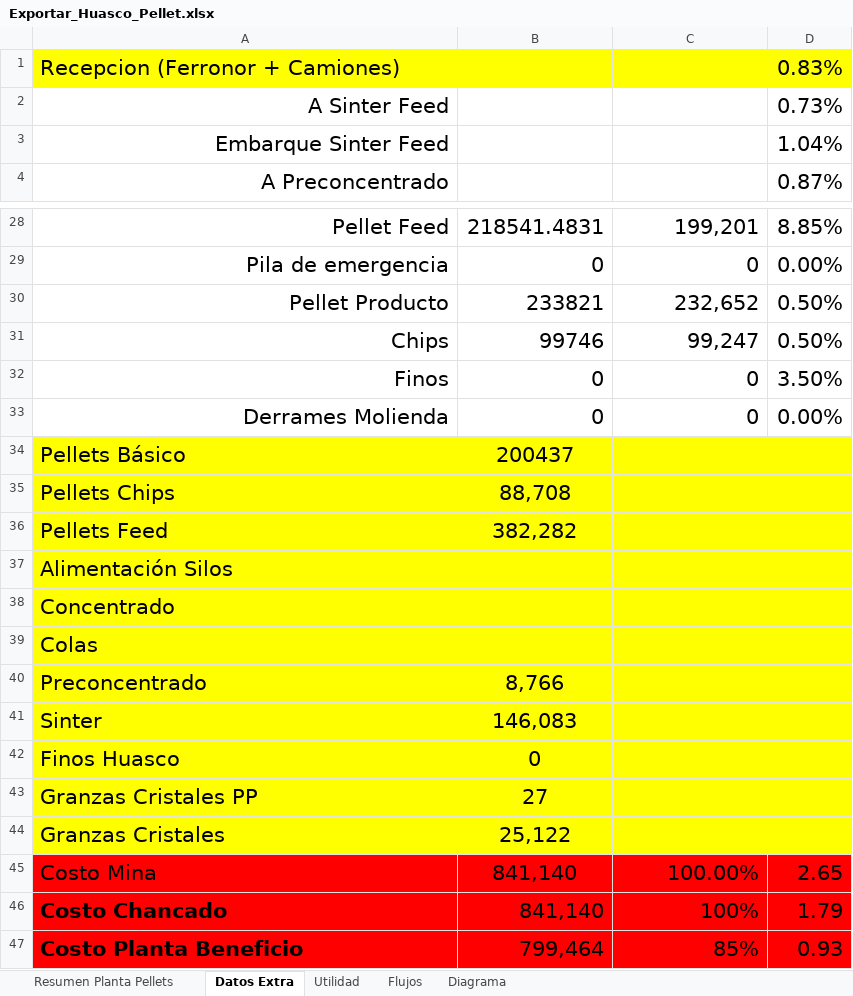
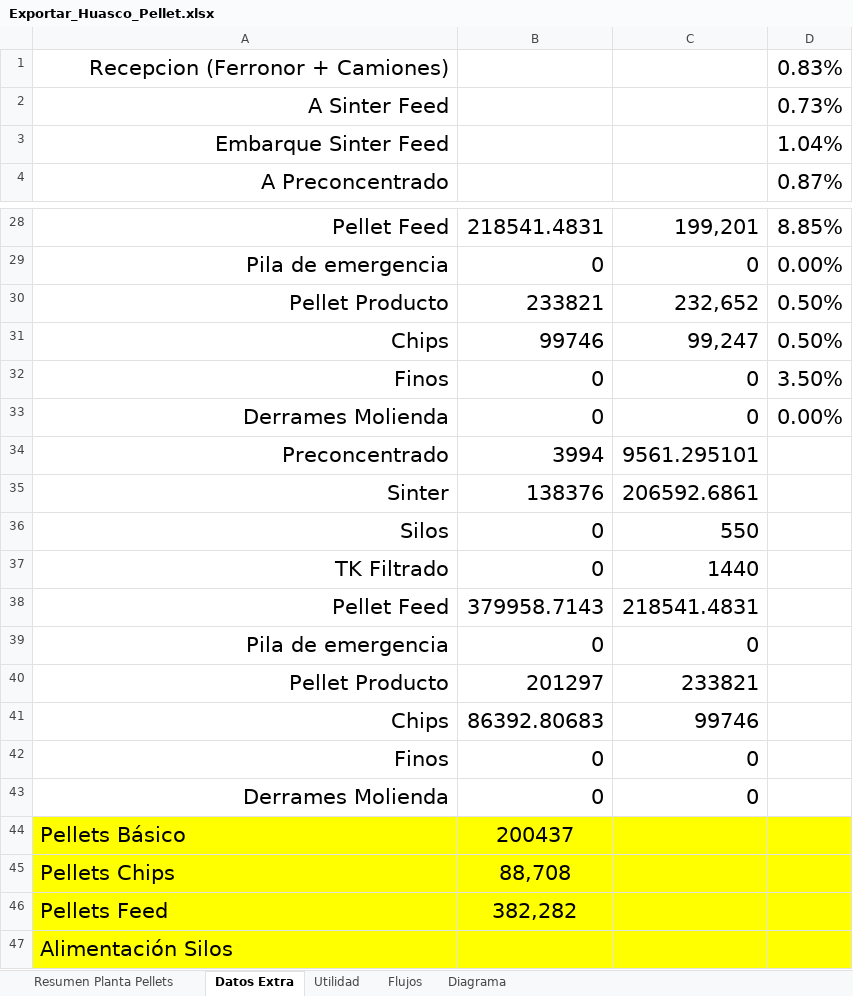
Before and after one commit to fracastr/minera, an Excel workbook: public/Export/Exportar_Huasco_Pellet.xlsx, sheet Datos Extra, drawn as a sheet; only a part is shown, gaps mark what is left out; the shorter side is filled out with more unchanged rows; values as stored, in another font and other column widths than the file's, no borders; the diff names each change by its address in the sheet, - before the commit and + after, or states it on an @@ line.

Commit message:
Update Exportar_Huasco_Pellet.xlsx

```diff
--- a/public/Export/Exportar_Huasco_Pellet.xlsx (sheet Datos Extra)
+++ b/public/Export/Exportar_Huasco_Pellet.xlsx (sheet Datos Extra)
-A1:D1 fill: #FFFF00
+A1:D1 fill: none
-A1 alignment: left
+A1 alignment: right
+row 34: Preconcentrado | 3994 | 9561.295101
+row 35: Sinter | 138376 | 206592.6861
+row 36: Silos | 0 | 550
+row 37: TK Filtrado | 0 | 1440
+row 38: Pellet Feed | 379958.7143 | 218541.4831
+row 39: Pila de emergencia | 0 | 0
+row 40: Pellet Producto | 201297 | 233821
+row 41: Chips | 86392.80683 | 99746
+row 42: Finos | 0 | 0
+row 43: Derrames Molienda | 0 | 0
```
Also changed, not shown: sheet Diagrama, sheet Resumen Planta Pellets, charts or pictures.
